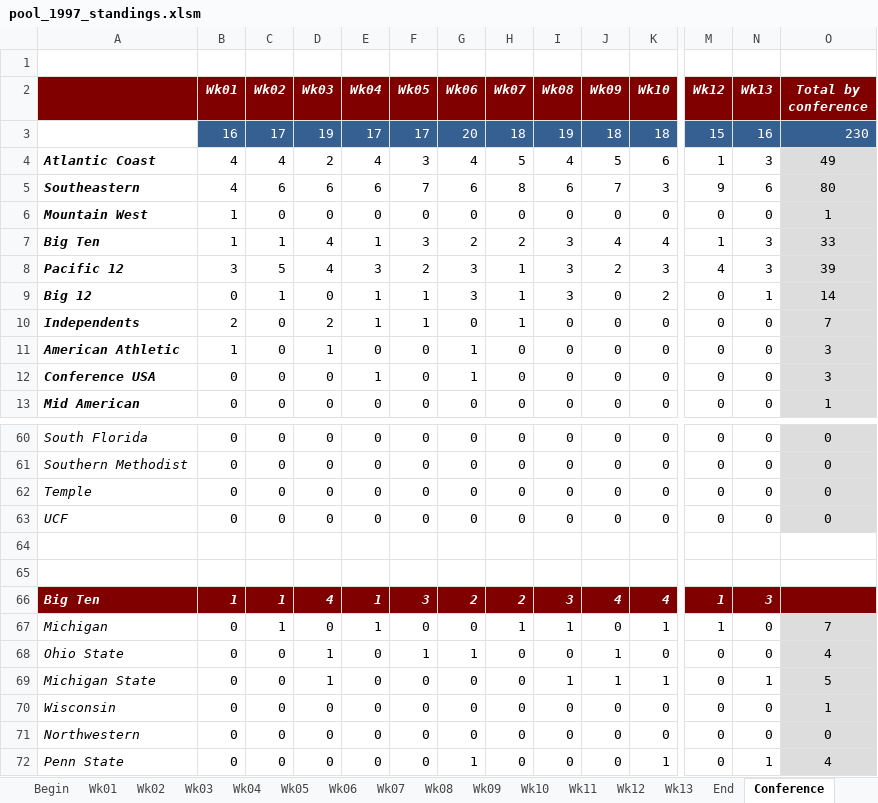
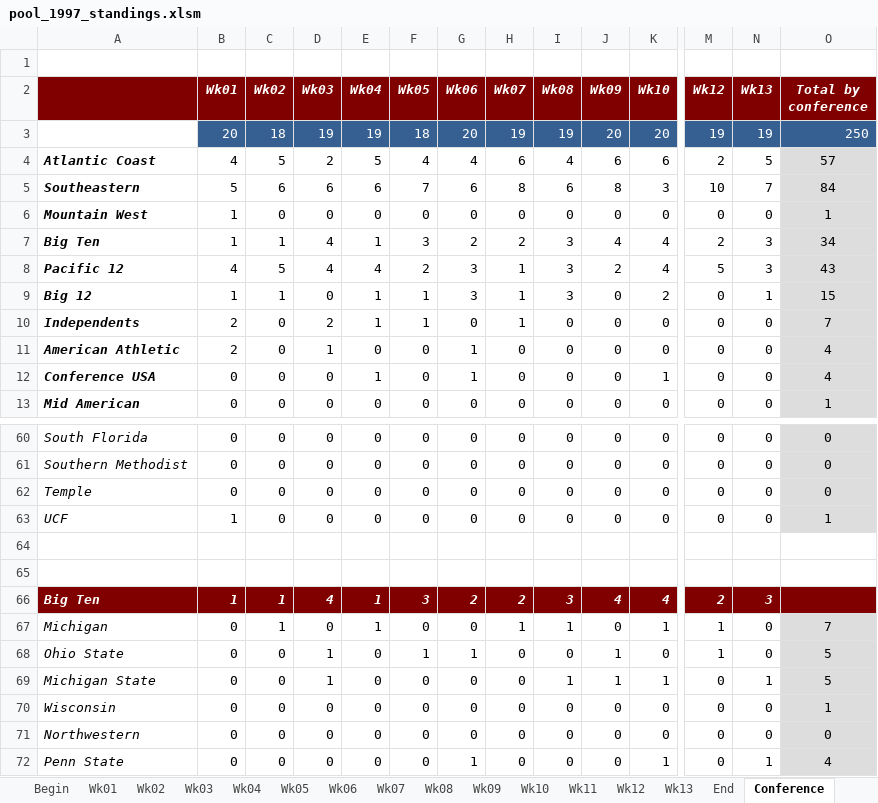
Before and after one commit to blreams/collegefootballpick10, an Excel workbook: excel_history/data/pool_1997_standings.xlsm, sheet Conference, drawn as a sheet; only a part is shown, gaps mark what is left out; values as stored, in another font and other column widths than the file's, no borders; charts and pictures not drawn; removed rows and columns are numbered as before the commit, all else as after; rows hold the shown columns only; the diff covers the shown part only; the diff names each change by its address in the sheet, - before the commit and + after, or states it on an @@ line.

```diff
--- a/excel_history/data/pool_1997_standings.xlsm (sheet Conference)
+++ b/excel_history/data/pool_1997_standings.xlsm (sheet Conference)
-row 3:  | 16 | 17 | 19 | 17 | 17 | 20 | 18 | 19 | 18 | 18 | 15 | 16 | 230
+row 3:  | 20 | 18 | 19 | 19 | 18 | 20 | 19 | 19 | 20 | 20 | 19 | 19 | 250
-C4 (Wk02): 4
+C4 (Wk02): 5
-E4 (Wk04): 4
+E4 (Wk04): 5
-F4 (Wk05): 3
+F4 (Wk05): 4
-H4 (Wk07): 5
+H4 (Wk07): 6
-J4 (Wk09): 5
+J4 (Wk09): 6
-M4 (Wk12): 1
+M4 (Wk12): 2
-N4 (Wk13): 3
+N4 (Wk13): 5
-O4 (Total by conference): 49
+O4 (Total by conference): 57
-B5 (Wk01): 4
+B5 (Wk01): 5
-J5 (Wk09): 7
+J5 (Wk09): 8
-M5 (Wk12): 9
+M5 (Wk12): 10
-N5 (Wk13): 6
+N5 (Wk13): 7
-O5 (Total by conference): 80
+O5 (Total by conference): 84
-M7 (Wk12): 1
+M7 (Wk12): 2
-O7 (Total by conference): 33
+O7 (Total by conference): 34
-B8 (Wk01): 3
+B8 (Wk01): 4
-E8 (Wk04): 3
+E8 (Wk04): 4
-K8 (Wk10): 3
+K8 (Wk10): 4
-M8 (Wk12): 4
+M8 (Wk12): 5
-O8 (Total by conference): 39
+O8 (Total by conference): 43
-B9 (Wk01): 0
+B9 (Wk01): 1
-O9 (Total by conference): 14
+O9 (Total by conference): 15
-B11 (Wk01): 1
+B11 (Wk01): 2
-O11:O12 (Total by conference): 3
+O11:O12 (Total by conference): 4
-K12 (Wk10): 0
+K12 (Wk10): 1
-B63 (Wk01): 0
+B63 (Wk01): 1
-O63 (Total by conference): 0
+O63 (Total by conference): 1
-M66 (Wk12): 1
+M66 (Wk12): 2
-M68 (Wk12): 0
+M68 (Wk12): 1
-O68 (Total by conference): 4
+O68 (Total by conference): 5
```
Also changed, not shown: 48 edited cells elsewhere in this sheet, sheet Featured, sheet Wk12, sheet Wk10, sheet Wk13, sheet Wk04, sheet Wk01, 4 more sheets, charts or pictures, excel_history/data/pool_1998_standings.xlsm, 1 other file.
